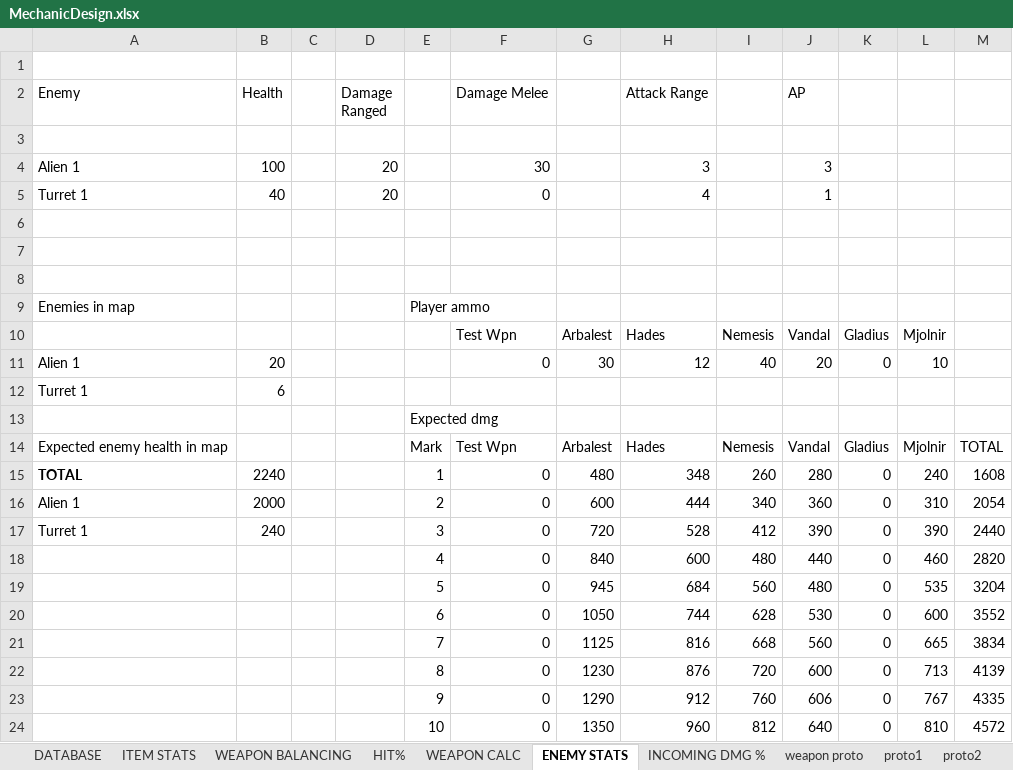
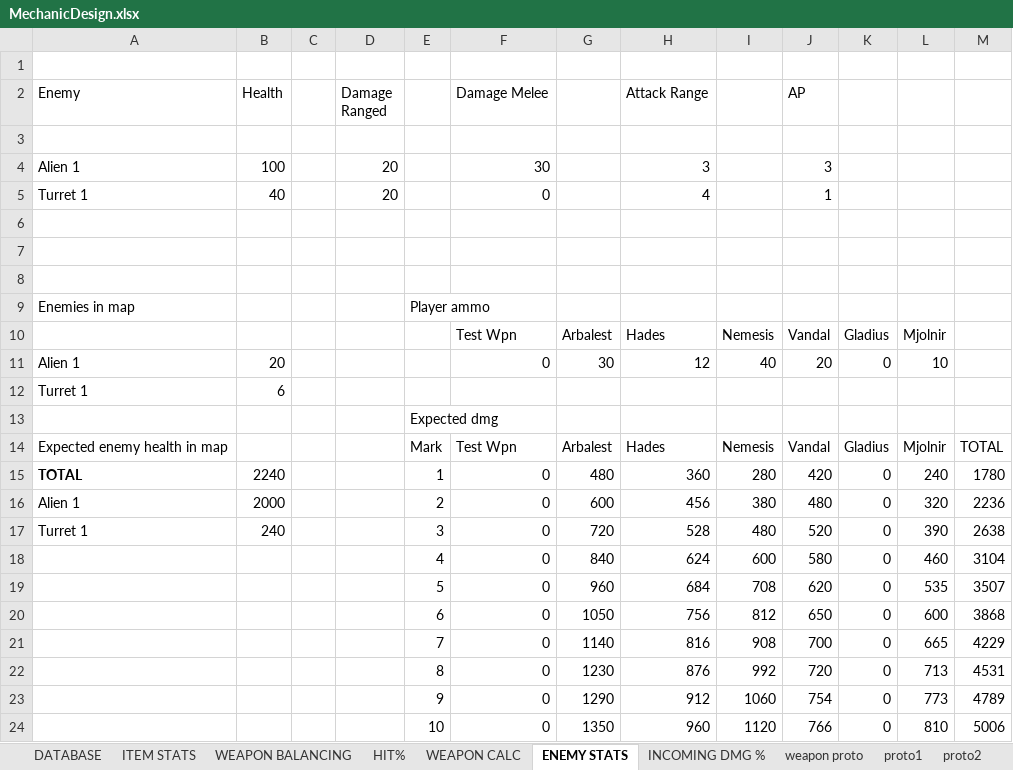
Before and after one commit to HuvaaKoodia/SpringProject_2014, an Excel workbook: Design/MechanicDesign.xlsx, sheet ENEMY STATS, drawn as a sheet; values as stored, in another font and other column widths than the file's, no borders; charts and pictures and conditional formats not drawn; the diff names each change by its address in the sheet, - before the commit and + after, or states it on an @@ line.

```diff
--- a/Design/MechanicDesign.xlsx (sheet ENEMY STATS)
+++ b/Design/MechanicDesign.xlsx (sheet ENEMY STATS)
-H15 (Attack Range): 348
+H15 (Attack Range): 360
-I15: 260
+I15: 280
-J15 (AP): 280
+J15 (AP): 420
-M15: 1608
+M15: 1780
-H16 (Attack Range): 444
+H16 (Attack Range): 456
-I16: 340
+I16: 380
-J16 (AP): 360
+J16 (AP): 480
-L16: 310
+L16: 320
-M16: 2054
+M16: 2236
-I17: 412
+I17: 480
-J17 (AP): 390
+J17 (AP): 520
-M17: 2440
+M17: 2638
-H18 (Attack Range): 600
+H18 (Attack Range): 624
-I18: 480
+I18: 600
-J18 (AP): 440
+J18 (AP): 580
-M18: 2820
+M18: 3104
-G19: 945
+G19: 960
-I19: 560
+I19: 708
-J19 (AP): 480
+J19 (AP): 620
-M19: 3204
+M19: 3507
-H20 (Attack Range): 744
+H20 (Attack Range): 756
-I20: 628
+I20: 812
-J20 (AP): 530
+J20 (AP): 650
-M20: 3552
+M20: 3868
-G21: 1125
+G21: 1140
-I21: 668
+I21: 908
-J21 (AP): 560
+J21 (AP): 700
-M21: 3834
+M21: 4229
-I22: 720
+I22: 992
-J22 (AP): 600
+J22 (AP): 720
-M22: 4139
+M22: 4531
-I23: 760
+I23: 1060
-J23 (AP): 606
+J23 (AP): 754
-L23: 767
+L23: 773
-M23: 4335
+M23: 4789
-I24: 812
+I24: 1120
-J24 (AP): 640
+J24 (AP): 766
-M24: 4572
+M24: 5006
```
Also changed, not shown: sheet WEAPON BALANCING, sheet ITEM STATS, sheet DATABASE, sheet HIT%, sheet WEAPON CALC, other sheet tabs, formulas that keep their value, charts or pictures, 1 other file.
